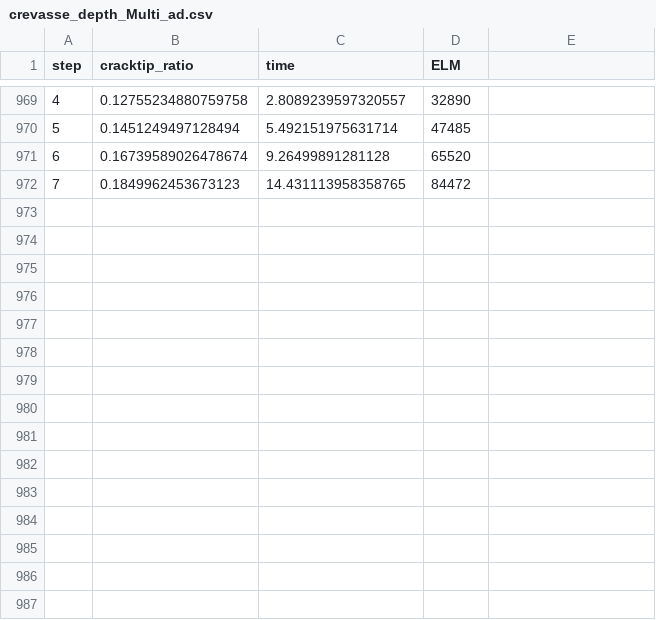
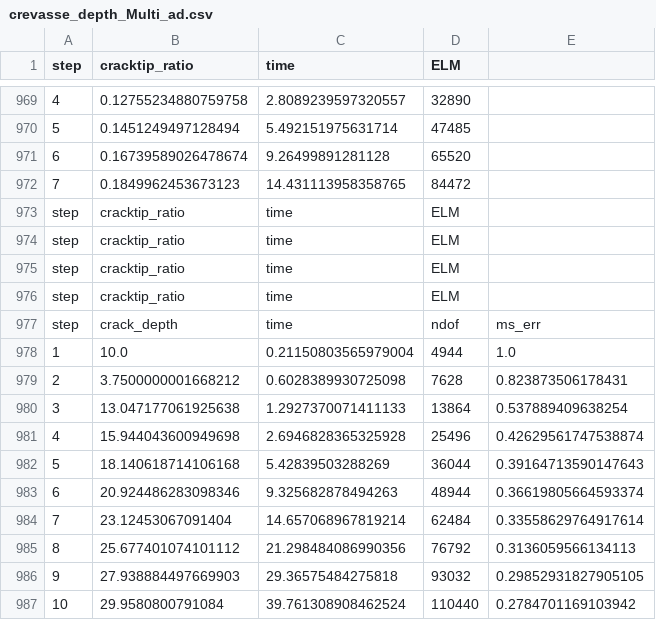
Before and after one commit to Tiennd11/Adaptive-Glaciers, a CSV file: 2_codes/2_workshop/3-1-adaptive-vs-non-adaptive/output/adaptive/crevasse_depth_Multi_ad.csv, drawn as a sheet; only a part is shown, gaps mark what is left out; the diff names each change by its address in the sheet, - before the commit and + after, or states it on an @@ line.

Commit message:
Add mesh and simulation files for 3D problem with multiple cracks
- Created README.md for mesh directory.
- Added glacier.med mesh file with significant size.
- Introduced med_to_xdmf.ipynb notebook for converting MED to XDMF format.
- Implemented test_non_adaptive_500.py for non-adaptive simulation of glacier mechanics.
- Defined material and simulation parameters for the model.
- Established boundary conditions and function spaces for the simulation.
- Included energy calculations and phase field problem setup.

```diff
--- a/2_codes/2_workshop/3-1-adaptive-vs-non-adaptive/output/adaptive/crevasse_depth_Multi_ad.csv
+++ b/2_codes/2_workshop/3-1-adaptive-vs-non-adaptive/output/adaptive/crevasse_depth_Multi_ad.csv
+row 973: step | cracktip_ratio | time | ELM
+row 974: step | cracktip_ratio | time | ELM
+row 975: step | cracktip_ratio | time | ELM
+row 976: step | cracktip_ratio | time | ELM
+row 977: step | crack_depth | time | ndof | ms_err
+row 978: 1 | 10.0 | 0.21150803565979004 | 4944 | 1.0
+row 979: 2 | 3.7500000001668212 | 0.6028389930725098 | 7628 | 0.823873506178431
+row 980: 3 | 13.047177061925638 | 1.2927370071411133 | 13864 | 0.537889409638254
+row 981: 4 | 15.944043600949698 | 2.6946828365325928 | 25496 | 0.42629561747538874
+row 982: 5 | 18.140618714106168 | 5.42839503288269 | 36044 | 0.39164713590147643
+row 983: 6 | 20.924486283098346 | 9.325682878494263 | 48944 | 0.36619805664593374
+row 984: 7 | 23.12453067091404 | 14.657068967819214 | 62484 | 0.33558629764917614
+row 985: 8 | 25.677401074101112 | 21.298484086990356 | 76792 | 0.3136059566134113
+row 986: 9 | 27.938884497669903 | 29.36575484275818 | 93032 | 0.29852931827905105
+row 987: 10 | 29.9580800791084 | 39.761308908462524 | 110440 | 0.2784701169103942
```
Also changed, not shown: 9 other files.
